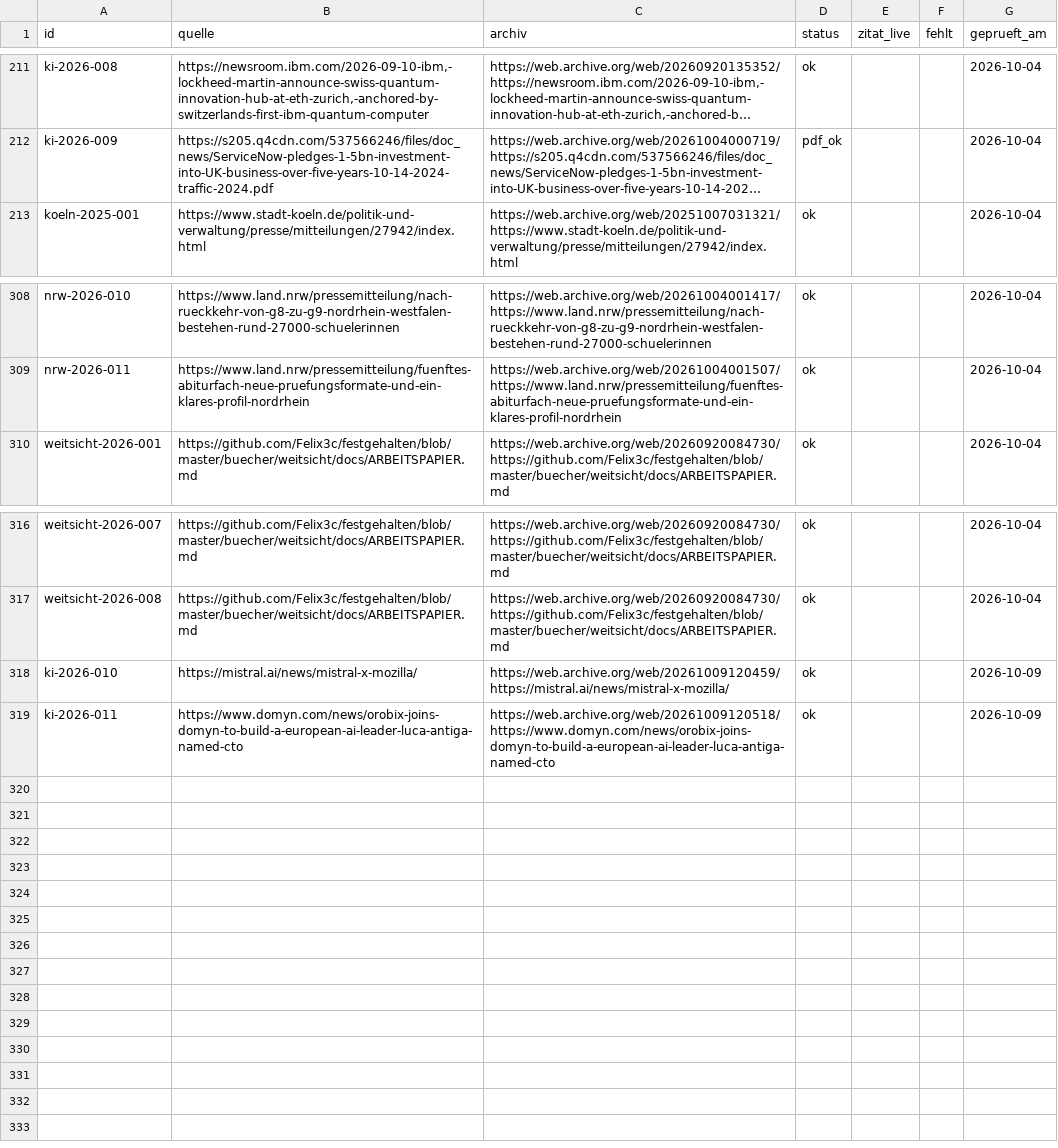
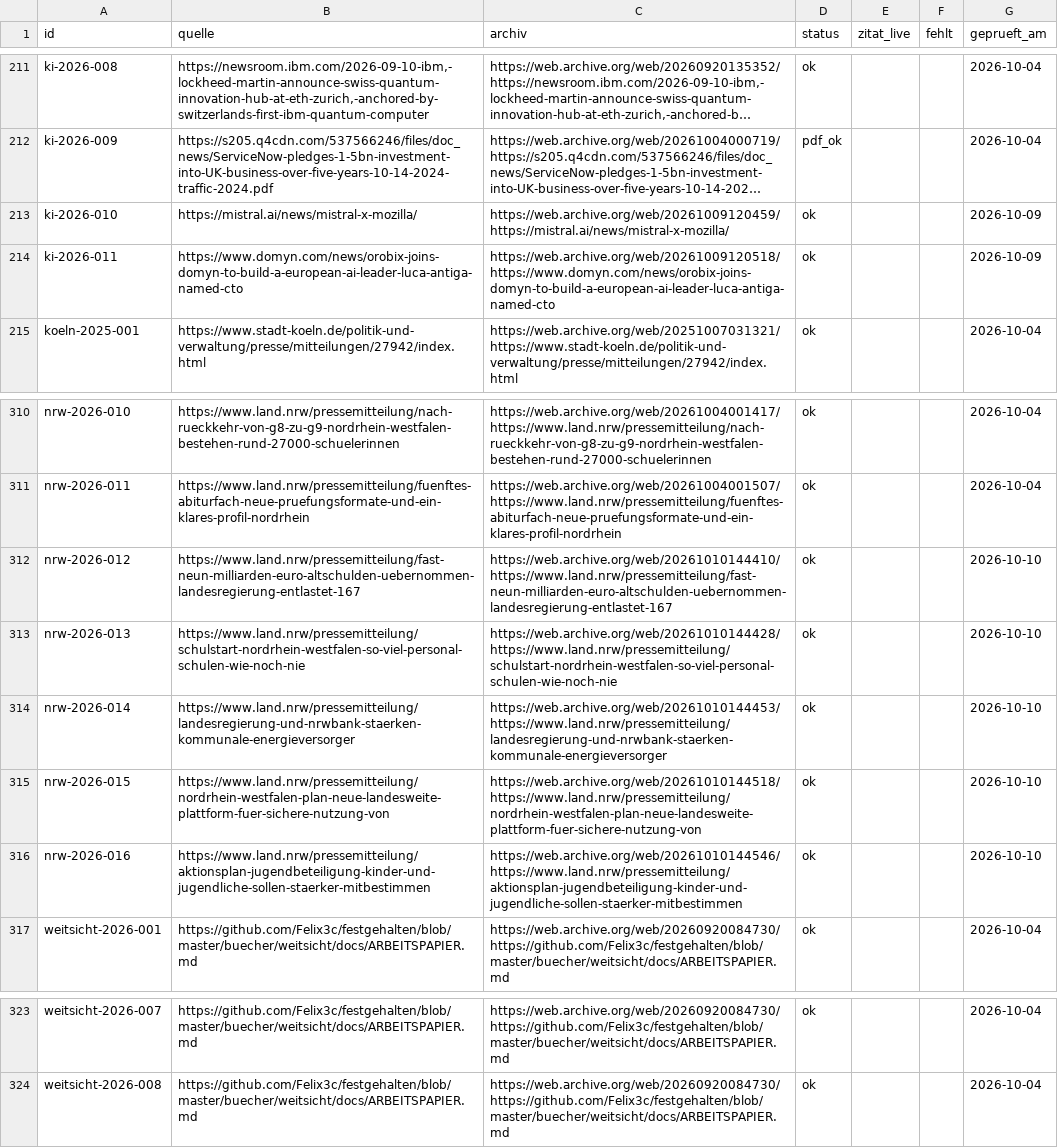
Before and after one commit to Felix3c/festgehalten, a CSV file: recherche/archiv-quellen.csv, drawn as a sheet; only a part is shown, gaps mark what is left out; long unchanged cells end in …; the diff names each change by its address in the sheet, - before the commit and + after, or states it on an @@ line.

```diff
--- a/recherche/archiv-quellen.csv
+++ b/recherche/archiv-quellen.csv
@@ row 318 moved to row 213: ki-2026-010 @@
@@ row 319 moved to row 214: ki-2026-011 @@
+row 312: nrw-2026-012 | https://www.land.nrw/pressemitteilung/fast-neun-milliarden-euro-altschulden-uebernommen-landesregierung-entlastet-167 | https://web.archive.org/web/20261010144410/https://www.land.nrw/pressemitteilung/fast-neun-milliarden-euro-altschulden-uebernommen-landesregierung-entlastet-167 | ok |  |  | 2026-10-10
+row 313: nrw-2026-013 | https://www.land.nrw/pressemitteilung/schulstart-nordrhein-westfalen-so-viel-personal-schulen-wie-noch-nie | https://web.archive.org/web/20261010144428/https://www.land.nrw/pressemitteilung/schulstart-nordrhein-westfalen-so-viel-personal-schulen-wie-noch-nie | ok |  |  | 2026-10-10
+row 314: nrw-2026-014 | https://www.land.nrw/pressemitteilung/landesregierung-und-nrwbank-staerken-kommunale-energieversorger | https://web.archive.org/web/20261010144453/https://www.land.nrw/pressemitteilung/landesregierung-und-nrwbank-staerken-kommunale-energieversorger | ok |  |  | 2026-10-10
+row 315: nrw-2026-015 | https://www.land.nrw/pressemitteilung/nordrhein-westfalen-plan-neue-landesweite-plattform-fuer-sichere-nutzung-von | https://web.archive.org/web/20261010144518/https://www.land.nrw/pressemitteilung/nordrhein-westfalen-plan-neue-landesweite-plattform-fuer-sichere-nutzung-von | ok |  |  | 2026-10-10
+row 316: nrw-2026-016 | https://www.land.nrw/pressemitteilung/aktionsplan-jugendbeteiligung-kinder-und-jugendliche-sollen-staerker-mitbestimmen | https://web.archive.org/web/20261010144546/https://www.land.nrw/pressemitteilung/aktionsplan-jugendbeteiligung-kinder-und-jugendliche-sollen-staerker-mitbestimmen | ok |  |  | 2026-10-10
```
